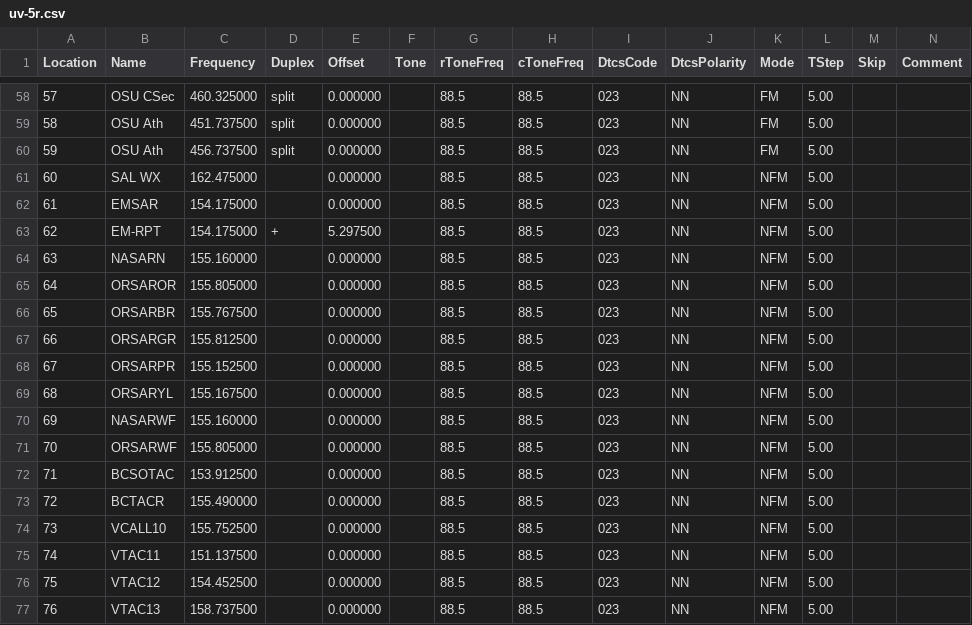
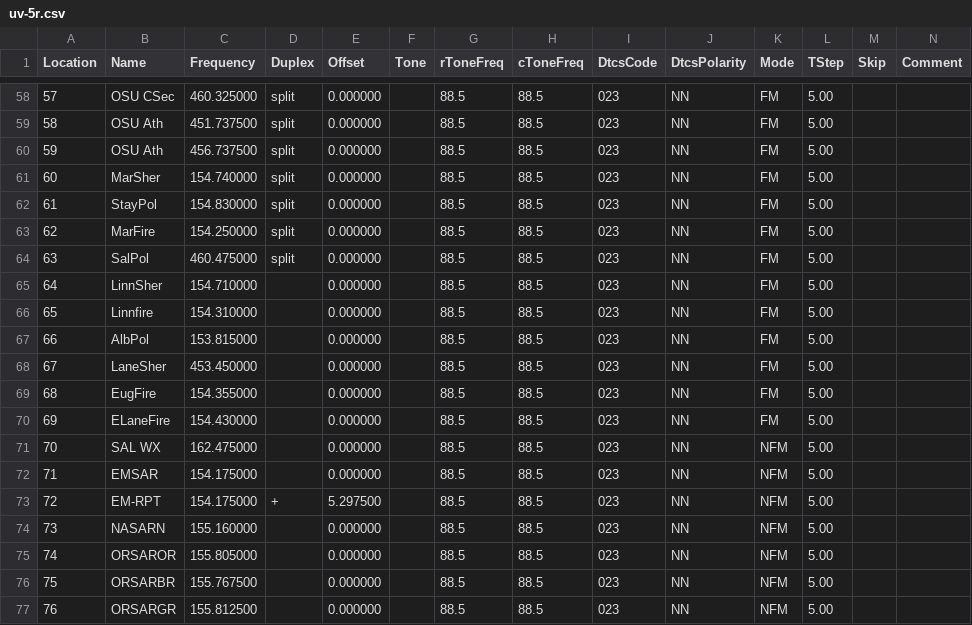
Before and after one commit to Odysimus/configs-and-templates, a CSV file: radio_memories/uv-5r.csv, drawn as a sheet; only a part is shown, gaps mark what is left out; the shorter side is filled out with more unchanged rows; addresses are those after the commit; rows hold the shown columns only; the diff names each change by its address in the sheet, - before the commit and + after, or states it on an @@ line.

Commit message:
Radio Memories
Added frequencies for Marion, Linn, and Lane counties

```diff
--- a/radio_memories/uv-5r.csv
+++ b/radio_memories/uv-5r.csv
+row 61: 60 | MarSher | 154.740000 | split | 0.000000 |  | 88.5 | 88.5 | 023 | NN | FM | 5.00
+row 62: 61 | StayPol | 154.830000 | split | 0.000000 |  | 88.5 | 88.5 | 023 | NN | FM | 5.00
+row 63: 62 | MarFire | 154.250000 | split | 0.000000 |  | 88.5 | 88.5 | 023 | NN | FM | 5.00
+row 64: 63 | SalPol | 460.475000 | split | 0.000000 |  | 88.5 | 88.5 | 023 | NN | FM | 5.00
+row 65: 64 | LinnSher | 154.710000 |  | 0.000000 |  | 88.5 | 88.5 | 023 | NN | FM | 5.00
+row 66: 65 | Linnfire | 154.310000 |  | 0.000000 |  | 88.5 | 88.5 | 023 | NN | FM | 5.00
+row 67: 66 | AlbPol | 153.815000 |  | 0.000000 |  | 88.5 | 88.5 | 023 | NN | FM | 5.00
+row 68: 67 | LaneSher | 453.450000 |  | 0.000000 |  | 88.5 | 88.5 | 023 | NN | FM | 5.00
+row 69: 68 | EugFire | 154.355000 |  | 0.000000 |  | 88.5 | 88.5 | 023 | NN | FM | 5.00
+row 70: 69 | ELaneFire | 154.430000 |  | 0.000000 |  | 88.5 | 88.5 | 023 | NN | FM | 5.00
@@ column A (Location) renumbered from row 71 down @@
```
Also changed, not shown: radio_memories/d700.csv.
